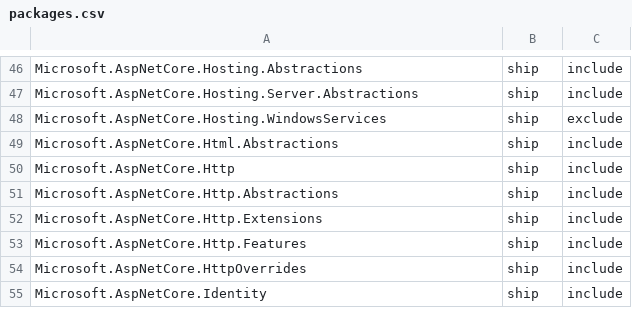
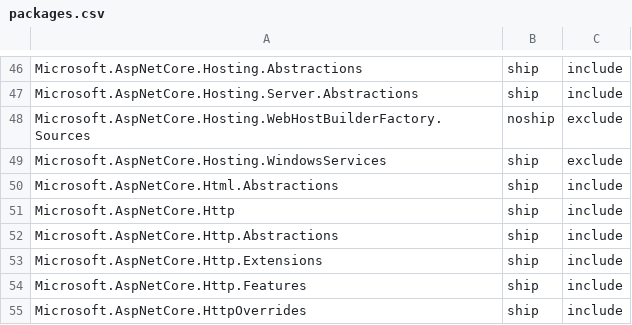
Before and after one commit to aspnet/Coherence, a CSV file: packages/packages.csv, drawn as a sheet; only a part is shown, gaps mark what is left out; the shorter side is filled out with more unchanged rows; the diff names each change by its address in the sheet, - before the commit and + after, or states it on an @@ line.

Commit message:
Add M.A.Hosting.WebHostBuilderFactory.Sources

```diff
--- a/packages/packages.csv
+++ b/packages/packages.csv
+row 48: Microsoft.AspNetCore.Hosting.WebHostBuilderFactory.Sources | noship | exclude
```
